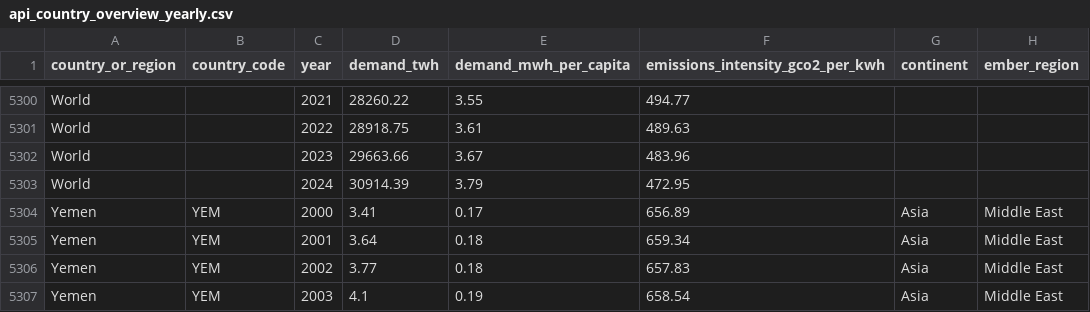
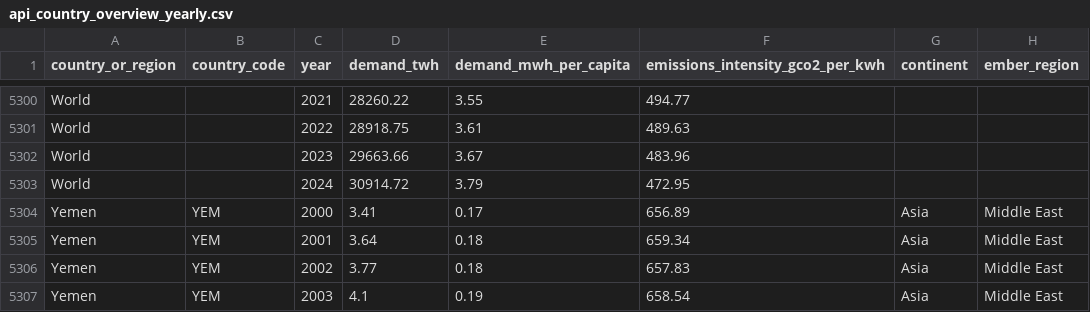
Before and after one commit to ember-energy/ember-data-api, a CSV file: data/api_country_overview_yearly.csv, drawn as a sheet; only a part is shown, gaps mark what is left out; the diff covers the shown part only; the diff names each change by its address in the sheet, - before the commit and + after, or states it on an @@ line.

```diff
--- a/data/api_country_overview_yearly.csv
+++ b/data/api_country_overview_yearly.csv
-D5303 (demand_twh): 30914.39
+D5303 (demand_twh): 30914.72
```
Also changed, not shown: 11 edited cells elsewhere in this file, 4 other files.
